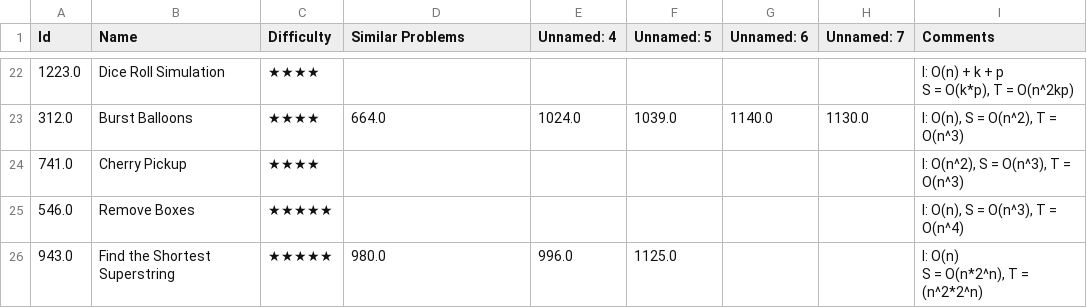
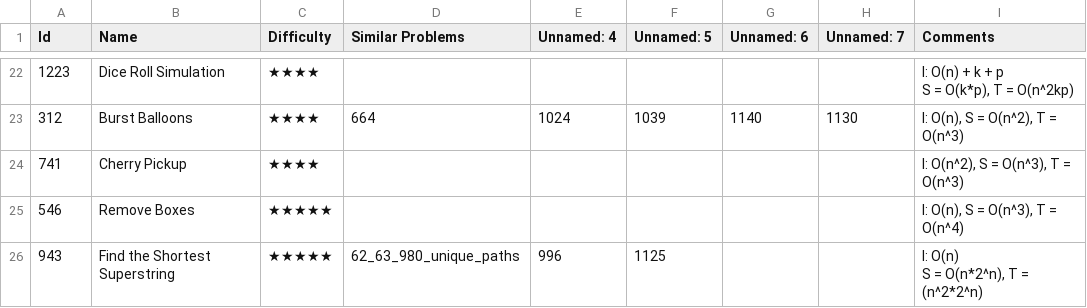
Before and after one commit to letaoZ/shua, a CSV file: DP.csv, drawn as a sheet; only a part is shown, gaps mark what is left out; removed rows and columns are numbered as before the commit, all else as after; ↵ is a line break in a cell; the diff covers the shown part only; the diff names each change by its address in the sheet, - before the commit and + after, or states it on an @@ line.

Commit message:
unique path

```diff
--- a/DP.csv
+++ b/DP.csv
-A22 (Id): 1223.0
+A22 (Id): 1223
-row 23: 312.0 | Burst Balloons | ★★★★ | 664.0 | 1024.0 | 1039.0 | 1140.0 | 1130.0 | I: O(n), S = O(n^2), T = O(n^3)
+row 23: 312 | Burst Balloons | ★★★★ | 664 | 1024 | 1039 | 1140 | 1130 | I: O(n), S = O(n^2), T = O(n^3)
-A24 (Id): 741.0
+A24 (Id): 741
-A25 (Id): 546.0
+A25 (Id): 546
-row 26: 943.0 | Find the Shortest Superstring | ★★★★★ | 980.0 | 996.0 | 1125.0 |  |  | I: O(n) ↵ S = O(n*2^n), T = (n^2*2^n)
+row 26: 943 | Find the Shortest Superstring | ★★★★★ | 62_63_980_unique_paths | 996 | 1125 |  |  | I: O(n) ↵ S = O(n*2^n), T = (n^2*2^n)
```
Also changed, not shown: 9 added rows, 9 removed rows and 20 edited cells elsewhere in this file, 2 other files.
